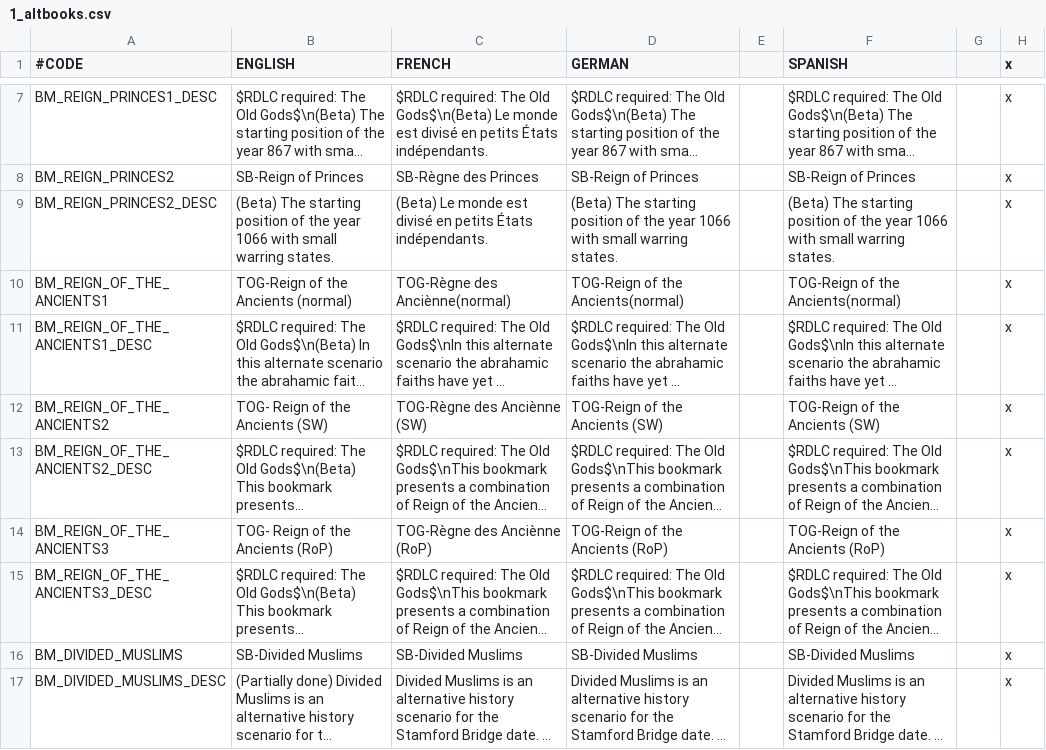
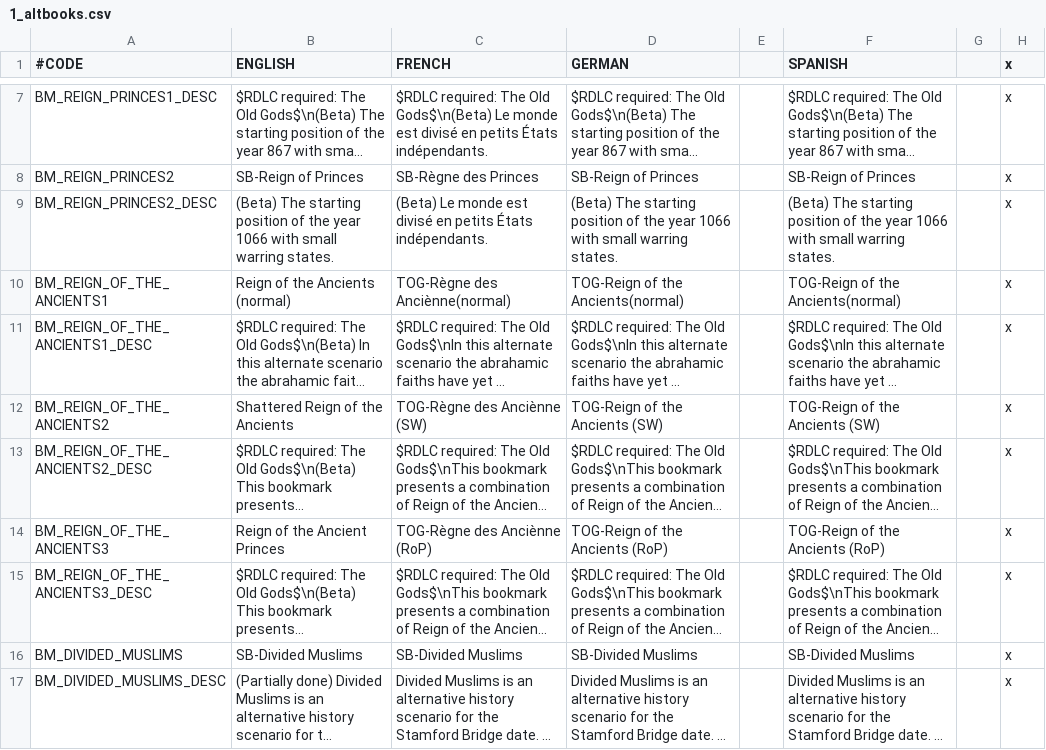
Before and after one commit to localiser/CK2Plus-Core, a CSV file: CK2Plus_Alternate_Bookmarks/localisation/1_altbooks.csv, drawn as a sheet; only a part is shown, gaps mark what is left out; long unchanged cells end in …; the diff names each change by its address in the sheet, - before the commit and + after, or states it on an @@ line.

```diff
--- a/CK2Plus_Alternate_Bookmarks/localisation/1_altbooks.csv
+++ b/CK2Plus_Alternate_Bookmarks/localisation/1_altbooks.csv
-B10 (ENGLISH): TOG-Reign of the Ancients (normal)
+B10 (ENGLISH): Reign of the Ancients (normal)
-B12 (ENGLISH): TOG- Reign of the Ancients (SW)
+B12 (ENGLISH): Shattered Reign of the Ancients
-B14 (ENGLISH): TOG- Reign of the Ancients (RoP)
+B14 (ENGLISH): Reign of the Ancient Princes
```
Also changed, not shown: CK2Plus/localisation/0_titles.csv, 1 other file.
